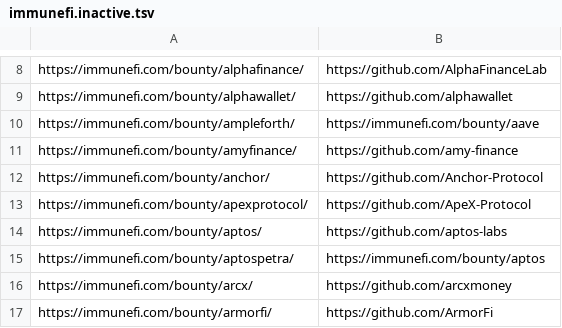
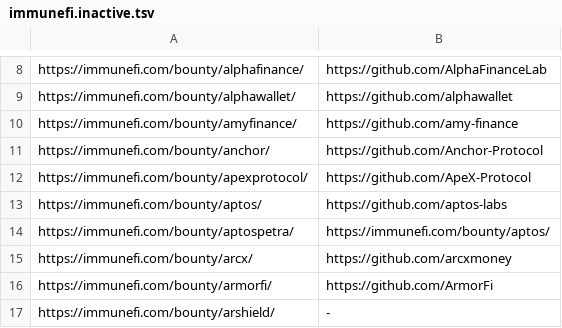
Before and after one commit to nikitastupin/orgs-data, a TSV file: orgs-data/immunefi.inactive.tsv, drawn as a sheet; only a part is shown, gaps mark what is left out; the shorter side is filled out with more unchanged rows.

```diff
--- a/orgs-data/immunefi.inactive.tsv
+++ b/orgs-data/immunefi.inactive.tsv
@@ -9,3 +9,2 @@ https://immunefi.com/bounty/alphafinance/	https://github.com/AlphaFinanceLab
 https://immunefi.com/bounty/alphawallet/	https://github.com/alphawallet
-https://immunefi.com/bounty/ampleforth/	https://immunefi.com/bounty/aave
 https://immunefi.com/bounty/amyfinance/	https://github.com/amy-finance
@@ -14,3 +13,3 @@ https://immunefi.com/bounty/apexprotocol/	https://github.com/ApeX-Protocol
 https://immunefi.com/bounty/aptos/	https://github.com/aptos-labs
-https://immunefi.com/bounty/aptospetra/	https://immunefi.com/bounty/aptos
+https://immunefi.com/bounty/aptospetra/	https://immunefi.com/bounty/aptos/
 https://immunefi.com/bounty/arcx/	https://github.com/arcxmoney
```
Also changed, not shown: orgs-data/immunefi.tsv.
